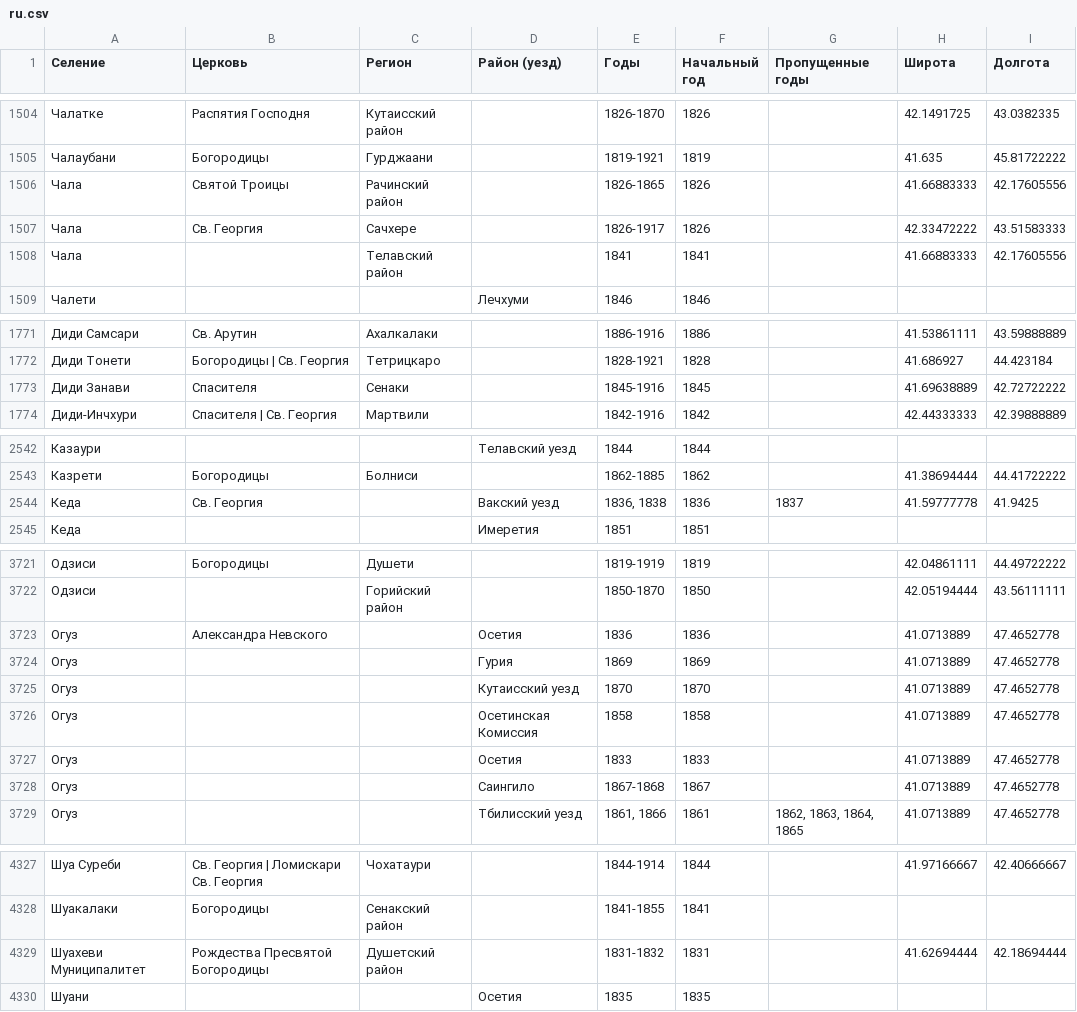
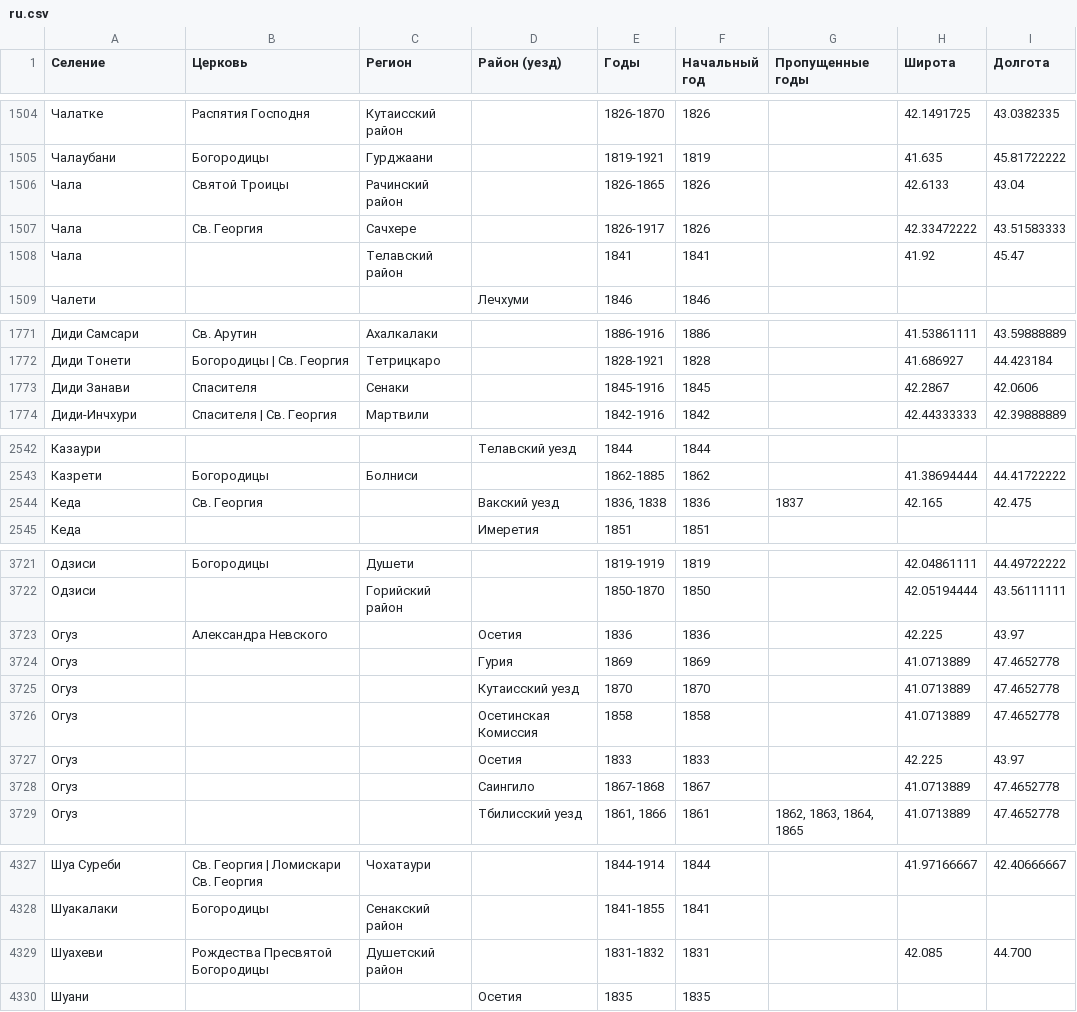
Before and after one commit to Shtybin/georgia-metric-books, a CSV file: scripts/data/ru.csv, drawn as a sheet; only a part is shown, gaps mark what is left out.

```diff
--- a/scripts/data/ru.csv
+++ b/scripts/data/ru.csv
@@ -1505,5 +1505,5 @@
 Чалаубани,Богородицы,Гурджаани,,1819-1921,1819,,41.635,45.81722222
-Чала,Святой Троицы,Рачинский район,,1826-1865,1826,,41.66883333,42.17605556
+Чала,Святой Троицы,Рачинский район,,1826-1865,1826,,42.6133,43.04
 Чала,Св. Георгия,Сачхере,,1826-1917,1826,,42.33472222,43.51583333
-Чала,,Телавский район,,1841,1841,,41.66883333,42.17605556
+Чала,,Телавский район,,1841,1841,,41.92,45.47
 Чалети,,,Лечхуми,1846,1846,,,
@@ -1772,3 +1772,3 @@
 Диди Тонети,Богородицы | Св. Георгия,Тетрицкаро,,1828-1921,1828,,41.686927,44.423184
-Диди Занави,Спасителя,Сенаки,,1845-1916,1845,,41.69638889,42.72722222
+Диди Занави,Спасителя,Сенаки,,1845-1916,1845,,42.2867,42.0606
 Диди-Инчхури,Спасителя | Св. Георгия,Мартвили,,1842-1916,1842,,42.44333333,42.39888889
@@ -2543,3 +2543,3 @@
 Казрети,Богородицы,Болниси,,1862-1885,1862,,41.38694444,44.41722222
-Кеда,Св. Георгия,,Вакский уезд,"1836, 1838",1836,1837,41.59777778,41.9425
+Кеда,Св. Георгия,,Вакский уезд,"1836, 1838",1836,1837,42.165,42.475
 Кеда,,,Имеретия,1851,1851,,,
@@ -3722,3 +3722,3 @@
 Одзиси,,Горийский район,,1850-1870,1850,,42.05194444,43.56111111
-Огуз,Александра Невского,,Осетия,1836,1836,,41.0713889,47.4652778
+Огуз,Александра Невского,,Осетия,1836,1836,,42.225,43.97
 Огуз,,,Гурия,1869,1869,,41.0713889,47.4652778
@@ -3726,3 +3726,3 @@
 Огуз,,,Осетинская Комиссия,1858,1858,,41.0713889,47.4652778
-Огуз,,,Осетия,1833,1833,,41.0713889,47.4652778
+Огуз,,,Осетия,1833,1833,,42.225,43.97
 Огуз,,,Саингило,1867-1868,1867,,41.0713889,47.4652778
@@ -4328,3 +4328,3 @@
 Шуакалаки,Богородицы,Сенакский район,,1841-1855,1841,,,
-Шуахеви Муниципалитет,Рождества Пресвятой Богородицы,Душетский район,,1831-1832,1831,,41.62694444,42.18694444
+Шуахеви,Рождества Пресвятой Богородицы,Душетский район,,1831-1832,1831,,42.085,44.700
 Шуани,,,Осетия,1835,1835,,,
```
Also changed, not shown: scripts/data/en.csv.
